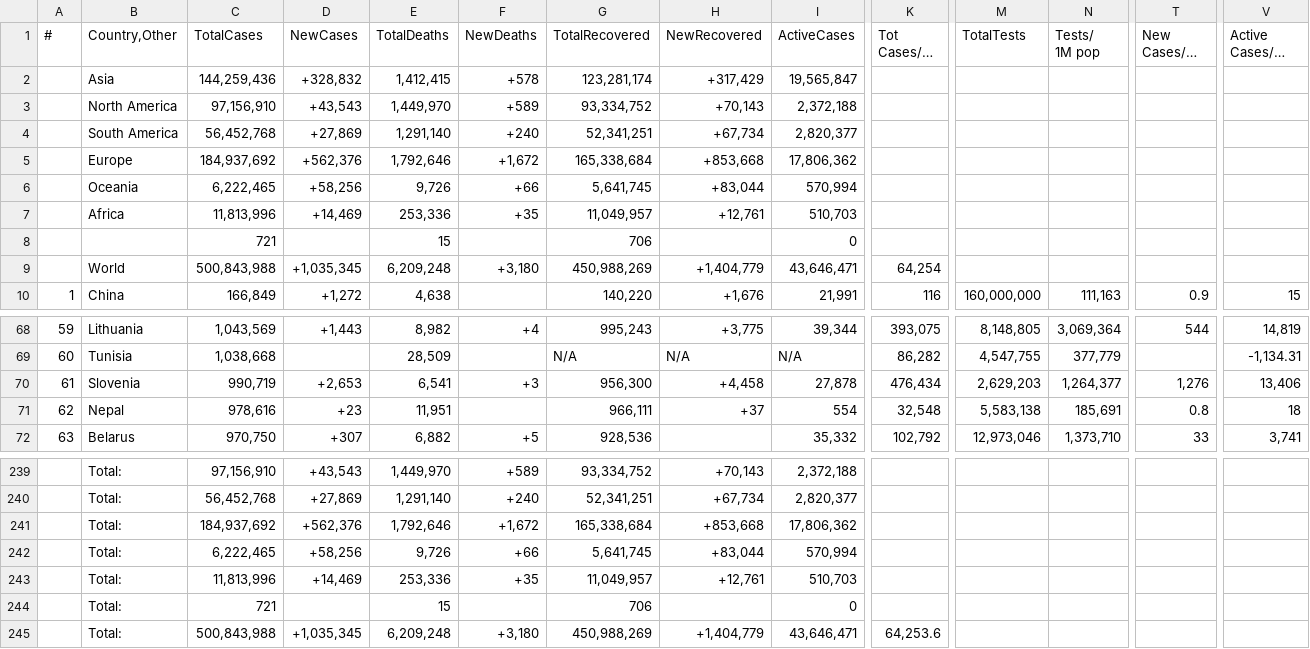
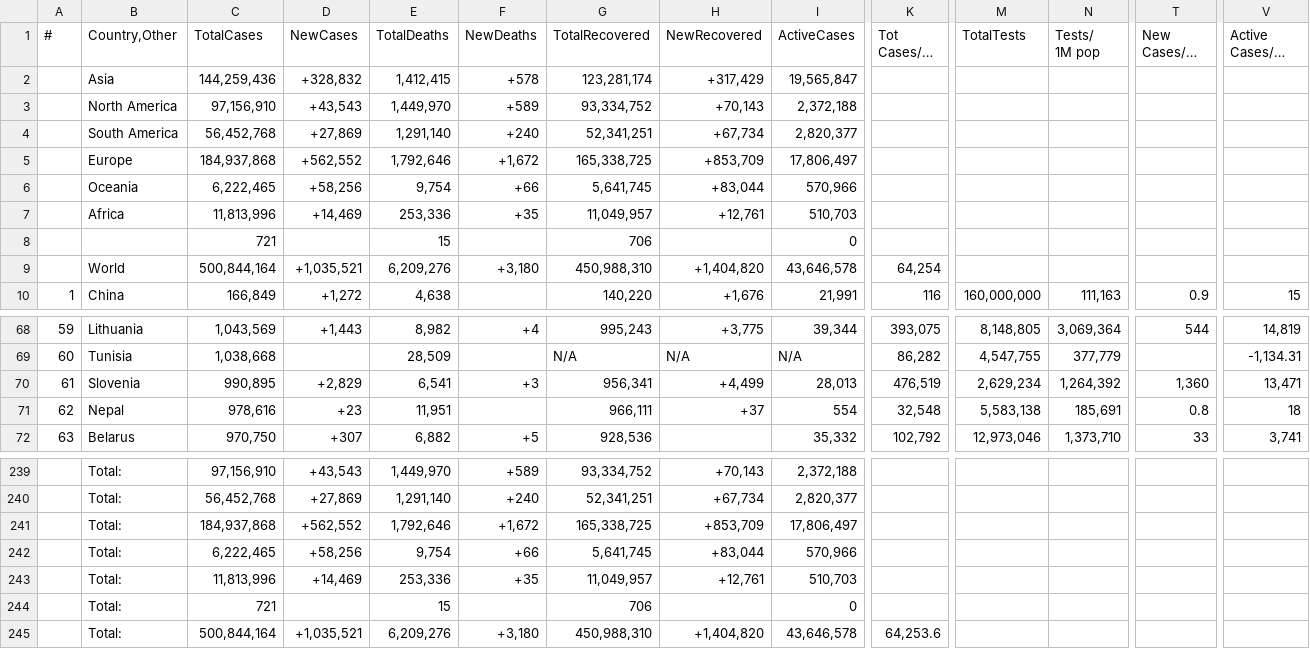
Before and after one commit to Covid-Data-API/Worldometer-Covid-Data-API, a CSV file: Table2.csv, drawn as a sheet; only a part is shown, gaps mark what is left out; long unchanged cells end in …; the diff covers the shown part only; the diff names each change by its address in the sheet, - before the commit and + after, or states it on an @@ line.

```diff
--- a/Table2.csv
+++ b/Table2.csv
-C5 (TotalCases): 184,937,692
+C5 (TotalCases): 184,937,868
-D5 (NewCases): +562,376
+D5 (NewCases): +562,552
-G5 (TotalRecovered): 165,338,684
+G5 (TotalRecovered): 165,338,725
-H5 (NewRecovered): +853,668
+H5 (NewRecovered): +853,709
-I5 (ActiveCases): 17,806,362
+I5 (ActiveCases): 17,806,497
-E6 (TotalDeaths): 9,726
+E6 (TotalDeaths): 9,754
-I6 (ActiveCases): 570,994
+I6 (ActiveCases): 570,966
-C9 (TotalCases): 500,843,988
+C9 (TotalCases): 500,844,164
-D9 (NewCases): +1,035,345
+D9 (NewCases): +1,035,521
-E9 (TotalDeaths): 6,209,248
+E9 (TotalDeaths): 6,209,276
-G9 (TotalRecovered): 450,988,269
+G9 (TotalRecovered): 450,988,310
-H9 (NewRecovered): +1,404,779
+H9 (NewRecovered): +1,404,820
-I9 (ActiveCases): 43,646,471
+I9 (ActiveCases): 43,646,578
-C70 (TotalCases): 990,719
+C70 (TotalCases): 990,895
-D70 (NewCases): +2,653
+D70 (NewCases): +2,829
-G70 (TotalRecovered): 956,300
+G70 (TotalRecovered): 956,341
-H70 (NewRecovered): +4,458
+H70 (NewRecovered): +4,499
-I70 (ActiveCases): 27,878
+I70 (ActiveCases): 28,013
-K70 (Tot Cases/1M pop): 476,434
+K70 (Tot Cases/1M pop): 476,519
-M70 (TotalTests): 2,629,203
+M70 (TotalTests): 2,629,234
-N70 (Tests/ 1M pop): 1,264,377
+N70 (Tests/ 1M pop): 1,264,392
-T70 (New Cases/1M pop): 1,276
+T70 (New Cases/1M pop): 1,360
-V70 (Active Cases/1M pop): 13,406
+V70 (Active Cases/1M pop): 13,471
-C241 (TotalCases): 184,937,692
+C241 (TotalCases): 184,937,868
-D241 (NewCases): +562,376
+D241 (NewCases): +562,552
-G241 (TotalRecovered): 165,338,684
+G241 (TotalRecovered): 165,338,725
-H241 (NewRecovered): +853,668
+H241 (NewRecovered): +853,709
-I241 (ActiveCases): 17,806,362
+I241 (ActiveCases): 17,806,497
-E242 (TotalDeaths): 9,726
+E242 (TotalDeaths): 9,754
-I242 (ActiveCases): 570,994
+I242 (ActiveCases): 570,966
-C245 (TotalCases): 500,843,988
+C245 (TotalCases): 500,844,164
-D245 (NewCases): +1,035,345
+D245 (NewCases): +1,035,521
-E245 (TotalDeaths): 6,209,248
+E245 (TotalDeaths): 6,209,276
-G245 (TotalRecovered): 450,988,269
+G245 (TotalRecovered): 450,988,310
-H245 (NewRecovered): +1,404,779
+H245 (NewRecovered): +1,404,820
-I245 (ActiveCases): 43,646,471
+I245 (ActiveCases): 43,646,578
```
Also changed, not shown: 5 edited cells elsewhere in this file, Table1.csv, Table3.csv.
